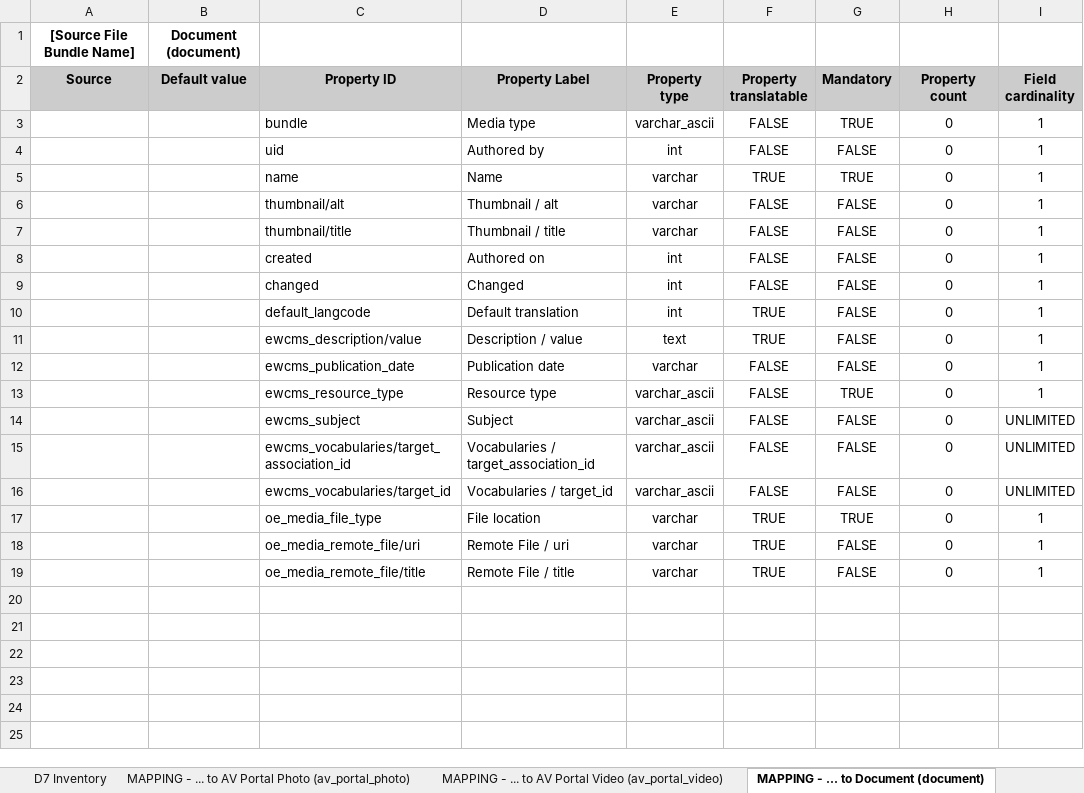
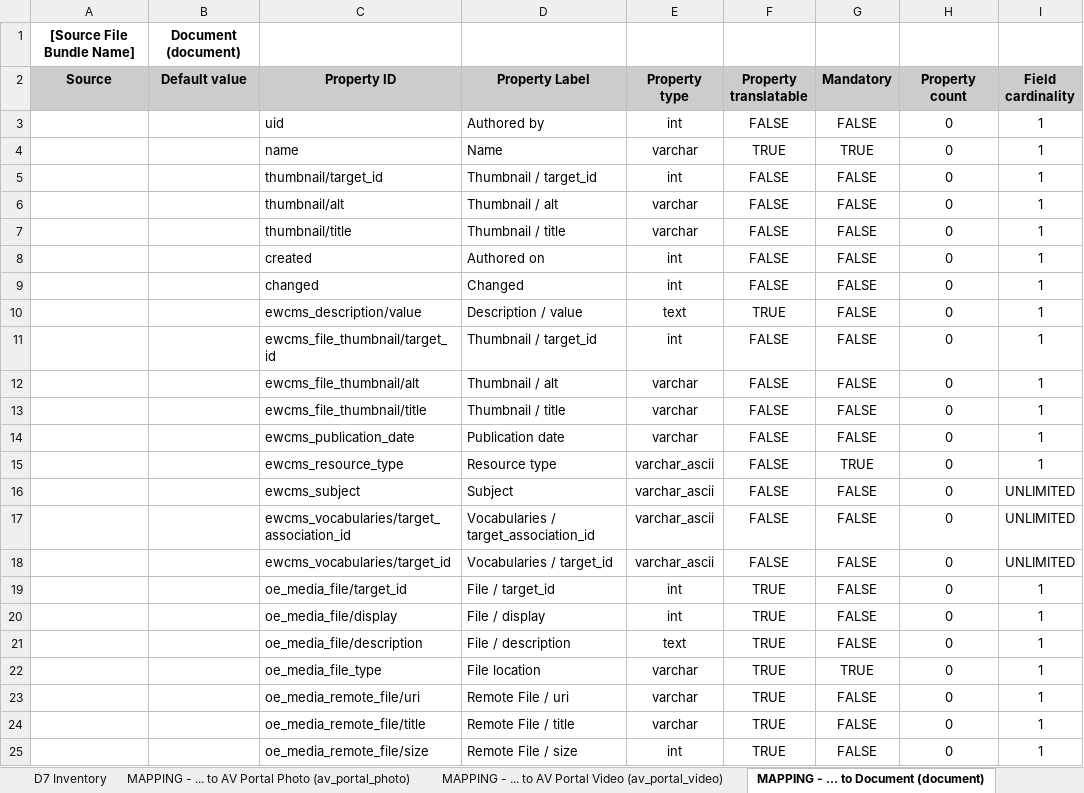
Before and after one commit to ioannis-ampatzis/dmt_mapping_template_creation, an Excel workbook: templates/assets_mapping_template.xlsx, sheet MAPPING - ... to Document (document), drawn as a sheet; values as stored, in another font and other column widths than the file's, no borders; removed rows and columns are numbered as before the commit, all else as after; the diff names each change by its address in the sheet, - before the commit and + after, or states it on an @@ line.

Commit message:
D8MT-1100: Update the mapping templates (EWCMS 1.17.0).

```diff
--- a/templates/assets_mapping_template.xlsx (sheet MAPPING - ... to Document (document))
+++ b/templates/assets_mapping_template.xlsx (sheet MAPPING - ... to Document (document))
-row 3:  |  | bundle | Media type | varchar_ascii | FALSE | TRUE | 0 | 1
+row 5:  |  | thumbnail/target_id | Thumbnail / target_id | int | FALSE | FALSE | 0 | 1
-row 10:  |  | default_langcode | Default translation | int | TRUE | FALSE | 0 | 1
+row 11:  |  | ewcms_file_thumbnail/target_id | Thumbnail / target_id | int | FALSE | FALSE | 0 | 1
+row 12:  |  | ewcms_file_thumbnail/alt | Thumbnail / alt | varchar | FALSE | FALSE | 0 | 1
+row 13:  |  | ewcms_file_thumbnail/title | Thumbnail / title | varchar | FALSE | FALSE | 0 | 1
+row 19:  |  | oe_media_file/target_id | File / target_id | int | TRUE | FALSE | 0 | 1
+row 20:  |  | oe_media_file/display | File / display | int | TRUE | FALSE | 0 | 1
+row 21:  |  | oe_media_file/description | File / description | text | TRUE | FALSE | 0 | 1
+row 25:  |  | oe_media_remote_file/size | Remote File / size | int | TRUE | FALSE | 0 | 1
```
Also changed, not shown: sheet MAPPING - ... to Image (image), sheet MAPPING - ... to Video iframe (video_iframe), sheet MAPPING - ... to AV Portal Video (av_portal_video), sheet MAPPING - ... to Webtools social feed (webtools_social_feed), sheet MAPPING - ... to Remote video (remote_video), sheet MAPPING - ... to Webtools map (webtools_map), 2 more sheets, other sheet tabs, templates/content_type_mapping_template.xlsx, templates/taxonomy_terms_mapping_template.xlsx.
